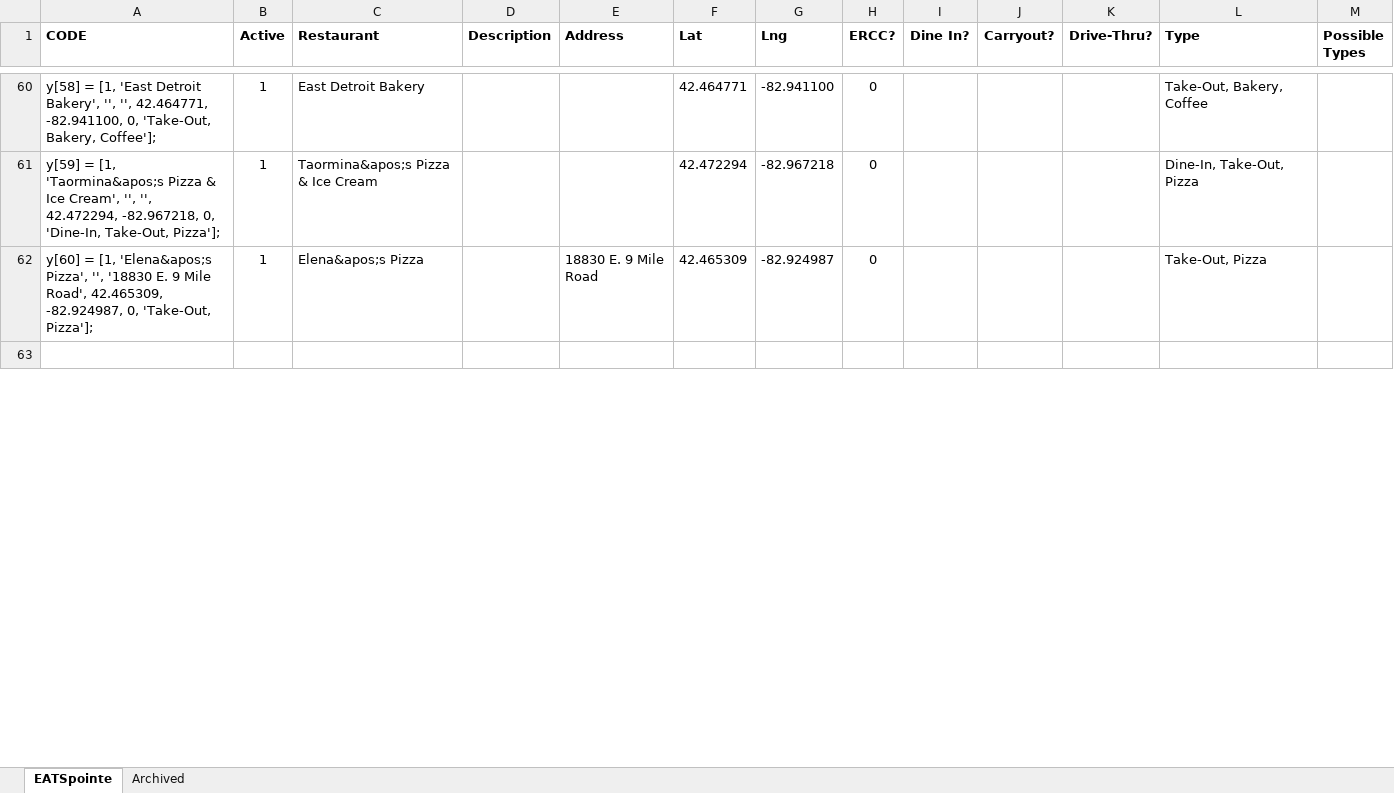
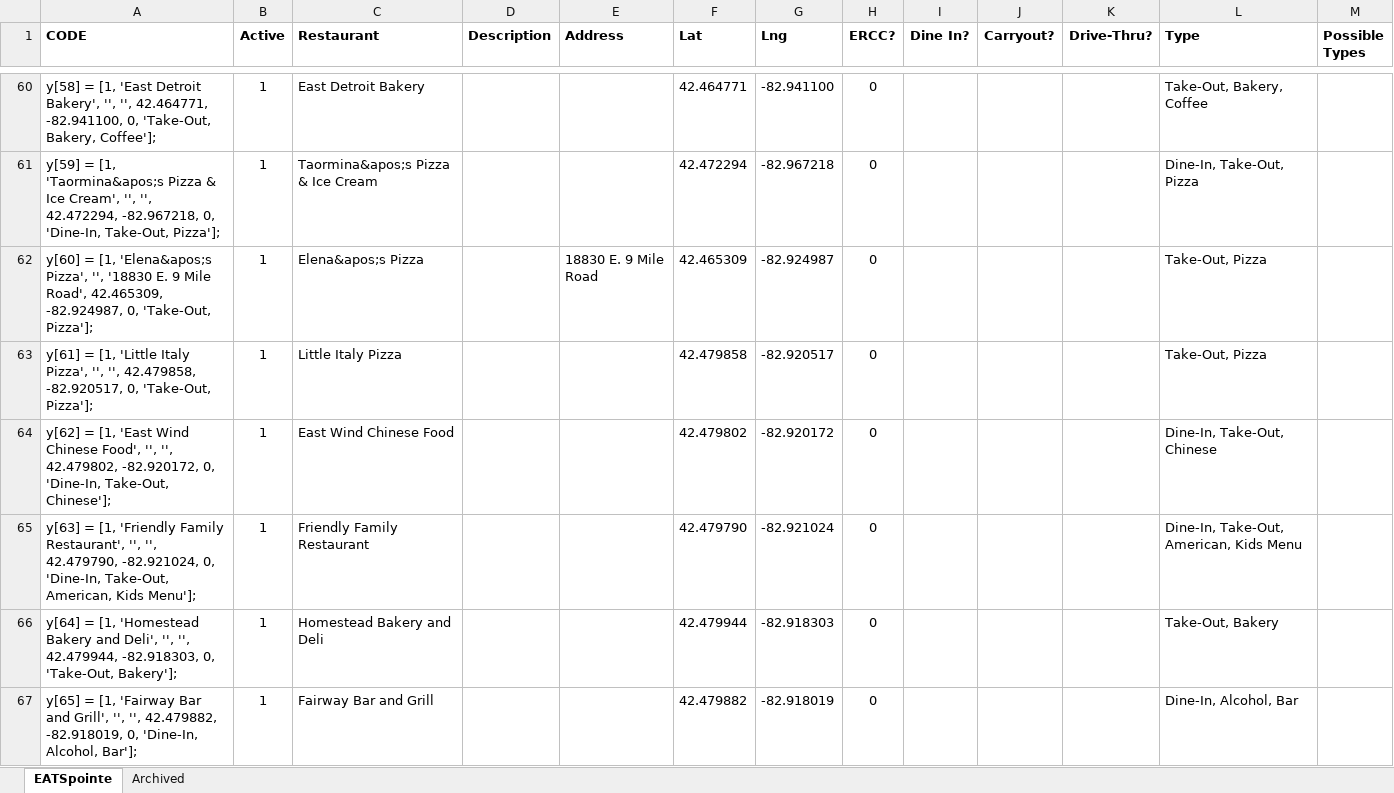
Before and after one commit to cardidemonaco/EATSpointe, an Excel workbook: EATSpointe.xlsx, sheet EATSpointe, drawn as a sheet; only a part is shown, gaps mark what is left out; the shorter side is filled out with more unchanged rows; values as stored, in another font and other column widths than the file's, no borders; the diff covers the shown part only; the diff names each change by its address in the sheet, - before the commit and + after, or states it on an @@ line.

Commit message:
Added 6 new locations

```diff
--- a/EATSpointe.xlsx (sheet EATSpointe)
+++ b/EATSpointe.xlsx (sheet EATSpointe)
+row 63: y[61] = [1, 'Little Italy Pizza', '', '', 42.479858, -82.920517, 0, 'Take-Out, Pizza']; | 1 | Little Italy Pizza |  |  | 42.479858 | -82.920517 | 0 |  |  |  | Take-Out, Pizza
+row 64: y[62] = [1, 'East Wind Chinese Food', '', '', 42.479802, -82.920172, 0, 'Dine-In, Take-Out, Chinese']; | 1 | East Wind Chinese Food |  |  | 42.479802 | -82.920172 | 0 |  |  |  | Dine-In, Take-Out, Chinese
+row 65: y[63] = [1, 'Friendly Family Restaurant', '', '', 42.479790, -82.921024, 0, 'Dine-In, Take-Out, American, Kids Menu']; | 1 | Friendly Family Restaurant |  |  | 42.479790 | -82.921024 | 0 |  |  |  | Dine-In, Take-Out, American, Kids Menu
+row 66: y[64] = [1, 'Homestead Bakery and Deli', '', '', 42.479944, -82.918303, 0, 'Take-Out, Bakery']; | 1 | Homestead Bakery and Deli |  |  | 42.479944 | -82.918303 | 0 |  |  |  | Take-Out, Bakery
+row 67: y[65] = [1, 'Fairway Bar and Grill', '', '', 42.479882, -82.918019, 0, 'Dine-In, Alcohol, Bar']; | 1 | Fairway Bar and Grill |  |  | 42.479882 | -82.918019 | 0 |  |  |  | Dine-In, Alcohol, Bar
```
Also changed, not shown: 2 added rows, 3 edited cells and merged cells elsewhere in this sheet.
